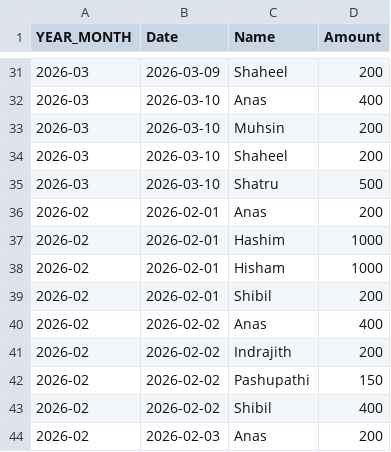
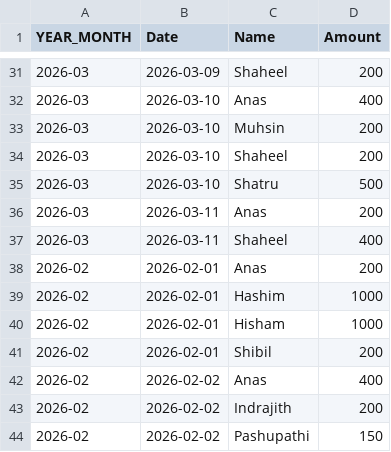
Before and after one commit to arjunotp/Dashboard, a CSV file: salary_summary.csv, drawn as a sheet; only a part is shown, gaps mark what is left out; the shorter side is filled out with more unchanged rows; the diff names each change by its address in the sheet, - before the commit and + after, or states it on an @@ line.

Commit message:
Upload CSV salary_summary.csv

```diff
--- a/salary_summary.csv
+++ b/salary_summary.csv
+row 36: 2026-03 | 2026-03-11 | Anas | 200
+row 37: 2026-03 | 2026-03-11 | Shaheel | 400
```
